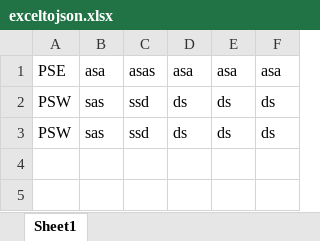
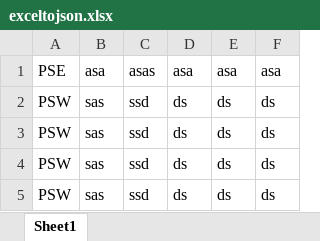
Before and after one commit to Nithin2907/CMDB, an Excel workbook: exceltojson.xlsx, sheet Sheet1, drawn as a sheet; values as stored, in another font and other column widths than the file's, no borders; the diff names each change by its address in the sheet, - before the commit and + after, or states it on an @@ line.

Commit message:
'exceltojson.xlsx'

```diff
--- a/exceltojson.xlsx (sheet Sheet1)
+++ b/exceltojson.xlsx (sheet Sheet1)
+row 4: PSW | sas | ssd | ds | ds | ds
+row 5: PSW | sas | ssd | ds | ds | ds
```
